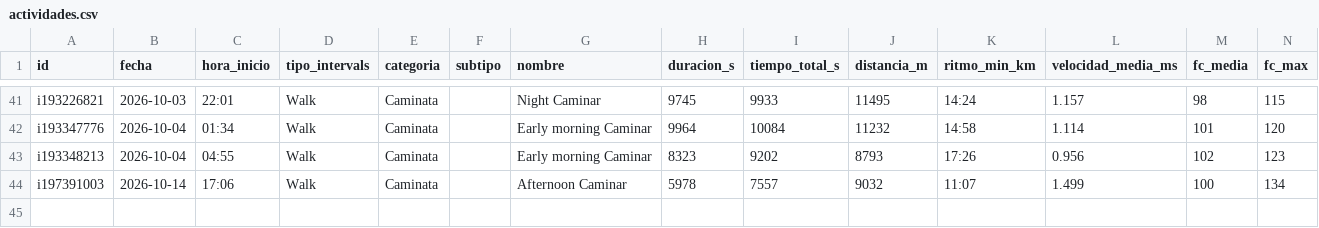
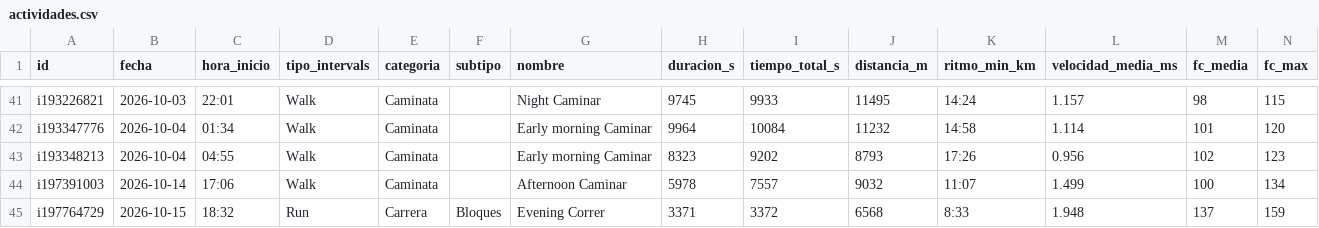
Before and after one commit to jpzingoni/stats-training, a CSV file: datos/actividades.csv, drawn as a sheet; only a part is shown, gaps mark what is left out; rows hold the shown columns only; the diff names each change by its address in the sheet, - before the commit and + after, or states it on an @@ line.

```diff
--- a/datos/actividades.csv
+++ b/datos/actividades.csv
+row 45: i197764729 | 2026-10-15 | 18:32 | Run | Carrera | Bloques | Evening Correr | 3371 | 3372 | 6568 | 8:33 | 1.948 | 137 | 159
```
Also changed, not shown: datos/bienestar.csv, datos/bloques.csv, 4 other files.
